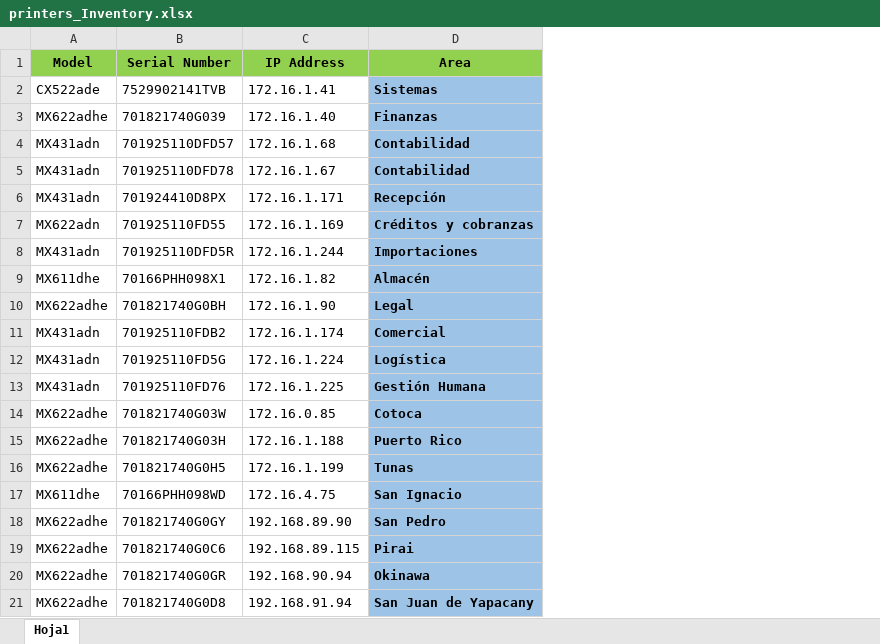
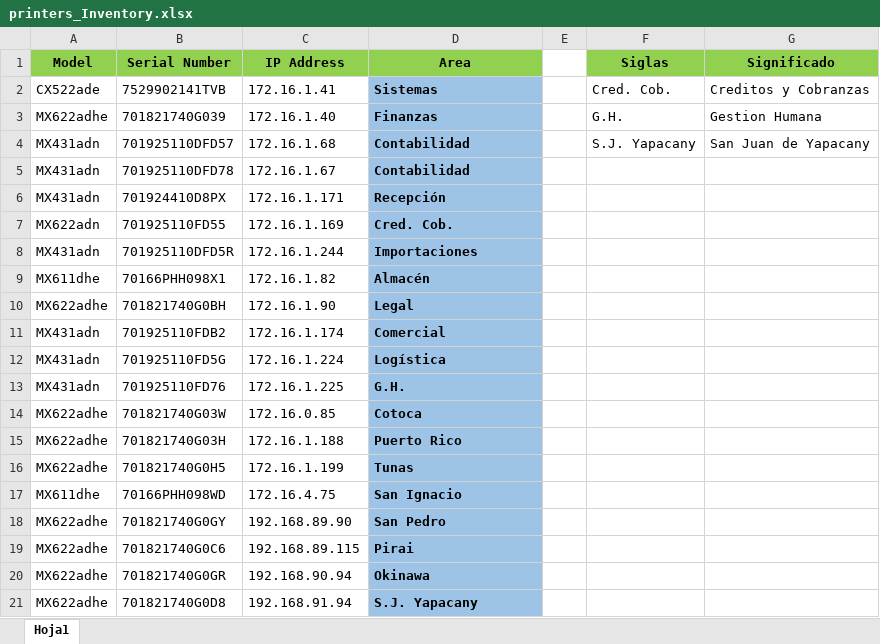
Before and after one commit to xChebix/Lexmark_ink_reviewer, an Excel workbook: printers_Inventory.xlsx, sheet Hoja1, drawn as a sheet; values as stored, in another font and other column widths than the file's, no borders; the diff names each change by its address in the sheet, - before the commit and + after, or states it on an @@ line.

Commit message:
Added area column to identify printers

```diff
--- a/printers_Inventory.xlsx (sheet Hoja1)
+++ b/printers_Inventory.xlsx (sheet Hoja1)
+column E, empty
+column F (Siglas), rows 2-4: Cred. Cob. | G.H. | S.J. Yapacany
+column G (Significado), rows 2-4: Creditos y Cobranzas | Gestion Humana | San Juan de Yapacany
-D7 (Area): Créditos y cobranzas
+D7 (Area): Cred. Cob.
-D13 (Area): Gestión Humana
+D13 (Area): G.H.
-D21 (Area): San Juan de Yapacany
+D21 (Area): S.J. Yapacany
```
Also changed, not shown: 2 other files.
